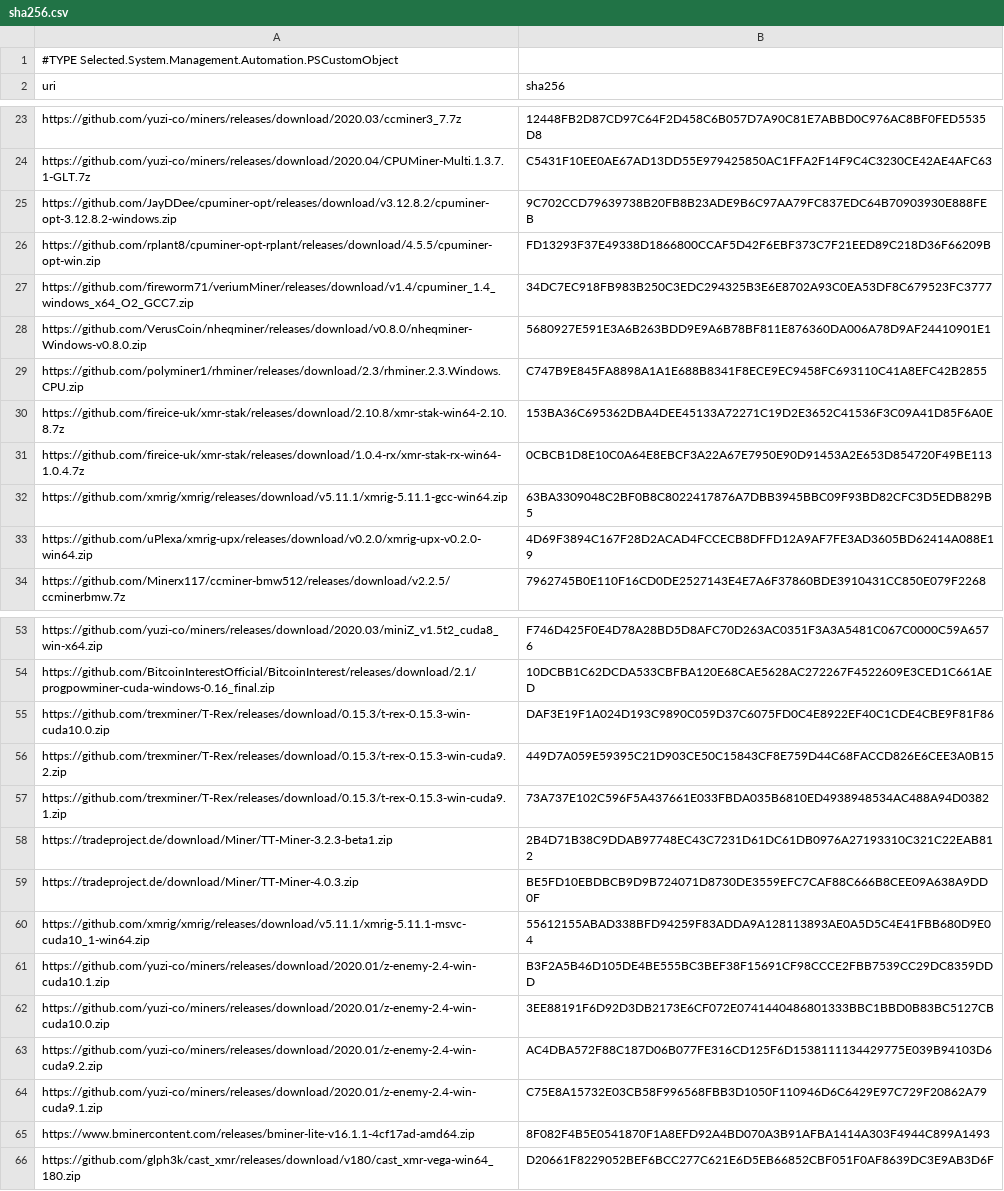
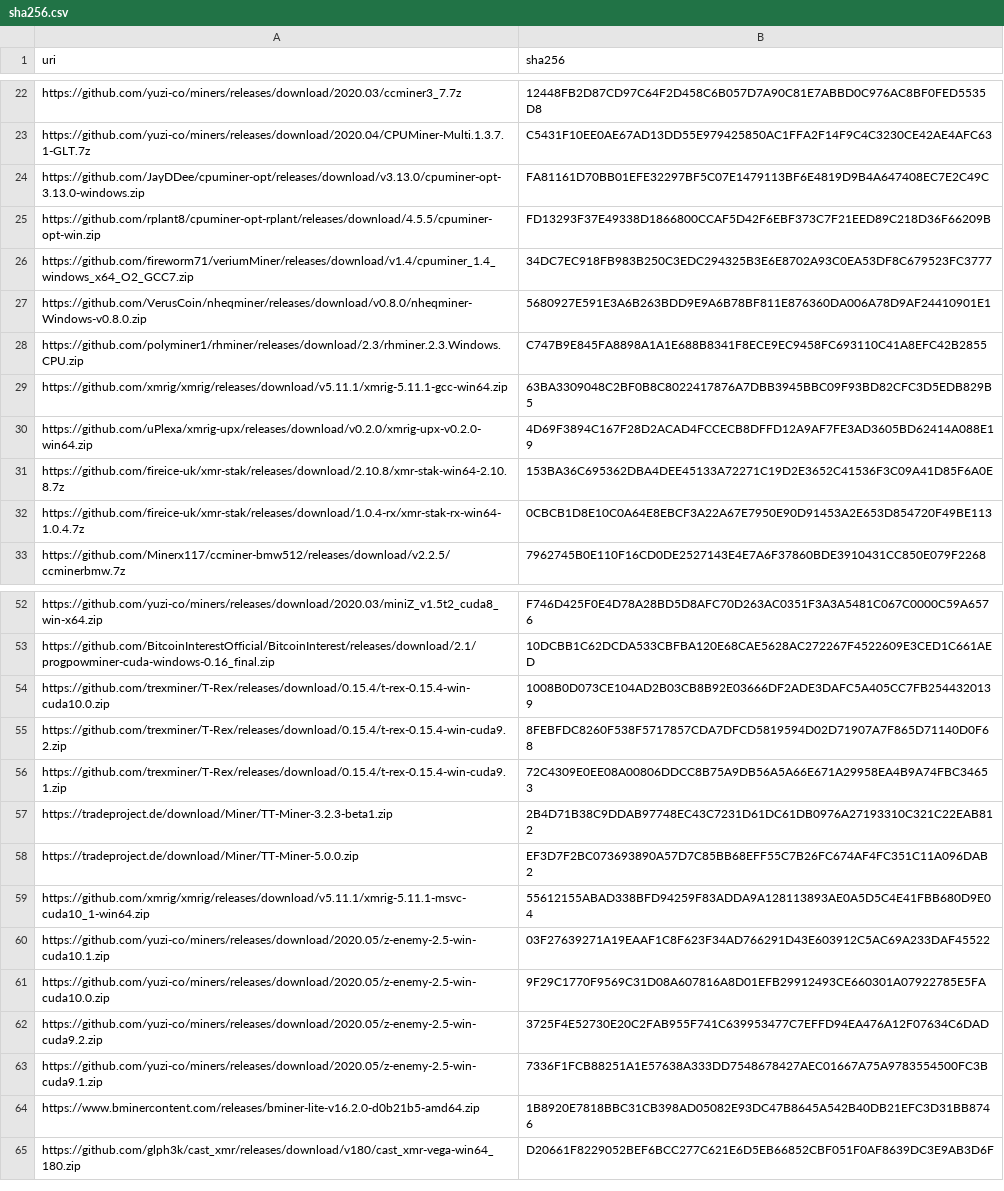
Before and after one commit to yuzi-co/Forager, a CSV file: Data/sha256.csv, drawn as a sheet; only a part is shown, gaps mark what is left out; the diff covers the shown part only.

Commit message:
update miner hashes

```diff
--- a/Data/sha256.csv
+++ b/Data/sha256.csv
@@ -1,2 +1 @@
-#TYPE Selected.System.Management.Automation.PSCustomObject
 "uri","sha256"
@@ -24,3 +23,3 @@
 "https://github.com/yuzi-co/miners/releases/download/2020.04/CPUMiner-Multi.1.3.7.1-GLT.7z","C5431F10EE0AE67AD13DD55E979425850AC1FFA2F14F9C4C3230CE42AE4AFC63"
-"https://github.com/JayDDee/cpuminer-opt/releases/download/v3.12.8.2/cpuminer-opt-3.12.8.2-windows.zip","9C702CCD79639738B20FB8B23ADE9B6C97AA79FC837EDC64B70903930E888FEB"
+"https://github.com/JayDDee/cpuminer-opt/releases/download/v3.13.0/cpuminer-opt-3.13.0-windows.zip","FA81161D70BB01EFE32297BF5C07E1479113BF6E4819D9B4A647408EC7E2C49C"
 "https://github.com/rplant8/cpuminer-opt-rplant/releases/download/4.5.5/cpuminer-opt-win.zip","FD13293F37E49338D1866800CCAF5D42F6EBF373C7F21EED89C218D36F66209B"
@@ -29,6 +28,6 @@
 "https://github.com/polyminer1/rhminer/releases/download/2.3/rhminer.2.3.Windows.CPU.zip","C747B9E845FA8898A1A1E688B8341F8ECE9EC9458FC693110C41A8EFC42B2855"
+"https://github.com/xmrig/xmrig/releases/download/v5.11.1/xmrig-5.11.1-gcc-win64.zip","63BA3309048C2BF0B8C8022417876A7DBB3945BBC09F93BD82CFC3D5EDB829B5"
+"https://github.com/uPlexa/xmrig-upx/releases/download/v0.2.0/xmrig-upx-v0.2.0-win64.zip","4D69F3894C167F28D2ACAD4FCCECB8DFFD12A9AF7FE3AD3605BD62414A088E19"
 "https://github.com/fireice-uk/xmr-stak/releases/download/2.10.8/xmr-stak-win64-2.10.8.7z","153BA36C695362DBA4DEE45133A72271C19D2E3652C41536F3C09A41D85F6A0E"
 "https://github.com/fireice-uk/xmr-stak/releases/download/1.0.4-rx/xmr-stak-rx-win64-1.0.4.7z","0CBCB1D8E10C0A64E8EBCF3A22A67E7950E90D91453A2E653D854720F49BE113"
-"https://github.com/xmrig/xmrig/releases/download/v5.11.1/xmrig-5.11.1-gcc-win64.zip","63BA3309048C2BF0B8C8022417876A7DBB3945BBC09F93BD82CFC3D5EDB829B5"
-"https://github.com/uPlexa/xmrig-upx/releases/download/v0.2.0/xmrig-upx-v0.2.0-win64.zip","4D69F3894C167F28D2ACAD4FCCECB8DFFD12A9AF7FE3AD3605BD62414A088E19"
 "https://github.com/Minerx117/ccminer-bmw512/releases/download/v2.2.5/ccminerbmw.7z","7962745B0E110F16CD0DE2527143E4E7A6F37860BDE3910431CC850E079F2268"
@@ -54,13 +53,13 @@
 "https://github.com/BitcoinInterestOfficial/BitcoinInterest/releases/download/2.1/progpowminer-cuda-windows-0.16_final.zip","10DCBB1C62DCDA533CBFBA120E68CAE5628AC272267F4522609E3CED1C661AED"
-"https://github.com/trexminer/T-Rex/releases/download/0.15.3/t-rex-0.15.3-win-cuda10.0.zip","DAF3E19F1A024D193C9890C059D37C6075FD0C4E8922EF40C1CDE4CBE9F81F86"
-"https://github.com/trexminer/T-Rex/releases/download/0.15.3/t-rex-0.15.3-win-cuda9.2.zip","449D7A059E59395C21D903CE50C15843CF8E759D44C68FACCD826E6CEE3A0B15"
-"https://github.com/trexminer/T-Rex/releases/download/0.15.3/t-rex-0.15.3-win-cuda9.1.zip","73A737E102C596F5A437661E033FBDA035B6810ED4938948534AC488A94D0382"
+"https://github.com/trexminer/T-Rex/releases/download/0.15.4/t-rex-0.15.4-win-cuda10.0.zip","1008B0D073CE104AD2B03CB8B92E03666DF2ADE3DAFC5A405CC7FB2544320139"
+"https://github.com/trexminer/T-Rex/releases/download/0.15.4/t-rex-0.15.4-win-cuda9.2.zip","8FEBFDC8260F538F5717857CDA7DFCD5819594D02D71907A7F865D71140D0F68"
+"https://github.com/trexminer/T-Rex/releases/download/0.15.4/t-rex-0.15.4-win-cuda9.1.zip","72C4309E0EE08A00806DDCC8B75A9DB56A5A66E671A29958EA4B9A74FBC34653"
 "https://tradeproject.de/download/Miner/TT-Miner-3.2.3-beta1.zip","2B4D71B38C9DDAB97748EC43C7231D61DC61DB0976A27193310C321C22EAB812"
-"https://tradeproject.de/download/Miner/TT-Miner-4.0.3.zip","BE5FD10EBDBCB9D9B724071D8730DE3559EFC7CAF88C666B8CEE09A638A9DD0F"
+"https://tradeproject.de/download/Miner/TT-Miner-5.0.0.zip","EF3D7F2BC073693890A57D7C85BB68EFF55C7B26FC674AF4FC351C11A096DAB2"
 "https://github.com/xmrig/xmrig/releases/download/v5.11.1/xmrig-5.11.1-msvc-cuda10_1-win64.zip","55612155ABAD338BFD94259F83ADDA9A128113893AE0A5D5C4E41FBB680D9E04"
-"https://github.com/yuzi-co/miners/releases/download/2020.01/z-enemy-2.4-win-cuda10.1.zip","B3F2A5B46D105DE4BE555BC3BEF38F15691CF98CCCE2FBB7539CC29DC8359DDD"
-"https://github.com/yuzi-co/miners/releases/download/2020.01/z-enemy-2.4-win-cuda10.0.zip","3EE88191F6D92D3DB2173E6CF072E0741440486801333BBC1BBD0B83BC5127CB"
-"https://github.com/yuzi-co/miners/releases/download/2020.01/z-enemy-2.4-win-cuda9.2.zip","AC4DBA572F88C187D06B077FE316CD125F6D1538111134429775E039B94103D6"
-"https://github.com/yuzi-co/miners/releases/download/2020.01/z-enemy-2.4-win-cuda9.1.zip","C75E8A15732E03CB58F996568FBB3D1050F110946D6C6429E97C729F20862A79"
-"https://www.bminercontent.com/releases/bminer-lite-v16.1.1-4cf17ad-amd64.zip","8F082F4B5E0541870F1A8EFD92A4BD070A3B91AFBA1414A303F4944C899A1493"
+"https://github.com/yuzi-co/miners/releases/download/2020.05/z-enemy-2.5-win-cuda10.1.zip","03F27639271A19EAAF1C8F623F34AD766291D43E603912C5AC69A233DAF45522"
+"https://github.com/yuzi-co/miners/releases/download/2020.05/z-enemy-2.5-win-cuda10.0.zip","9F29C1770F9569C31D08A607816A8D01EFB29912493CE660301A07922785E5FA"
+"https://github.com/yuzi-co/miners/releases/download/2020.05/z-enemy-2.5-win-cuda9.2.zip","3725F4E52730E20C2FAB955F741C639953477C7EFFD94EA476A12F07634C6DAD"
+"https://github.com/yuzi-co/miners/releases/download/2020.05/z-enemy-2.5-win-cuda9.1.zip","7336F1FCB88251A1E57638A333DD7548678427AEC01667A75A9783554500FC3B"
+"https://www.bminercontent.com/releases/bminer-lite-v16.2.0-d0b21b5-amd64.zip","1B8920E7818BBC31CB398AD05082E93DC47B8645A542B40DB21EFC3D31BB8746"
 "https://github.com/glph3k/cast_xmr/releases/download/v180/cast_xmr-vega-win64_180.zip","D20661F8229052BEF6BCC277C621E6D5EB66852CBF051F0AF8639DC3E9AB3D6F"
```
Also changed, not shown: 6 added rows, 7 removed rows, 2 moved rows and 4 edited cells elsewhere in this file.
